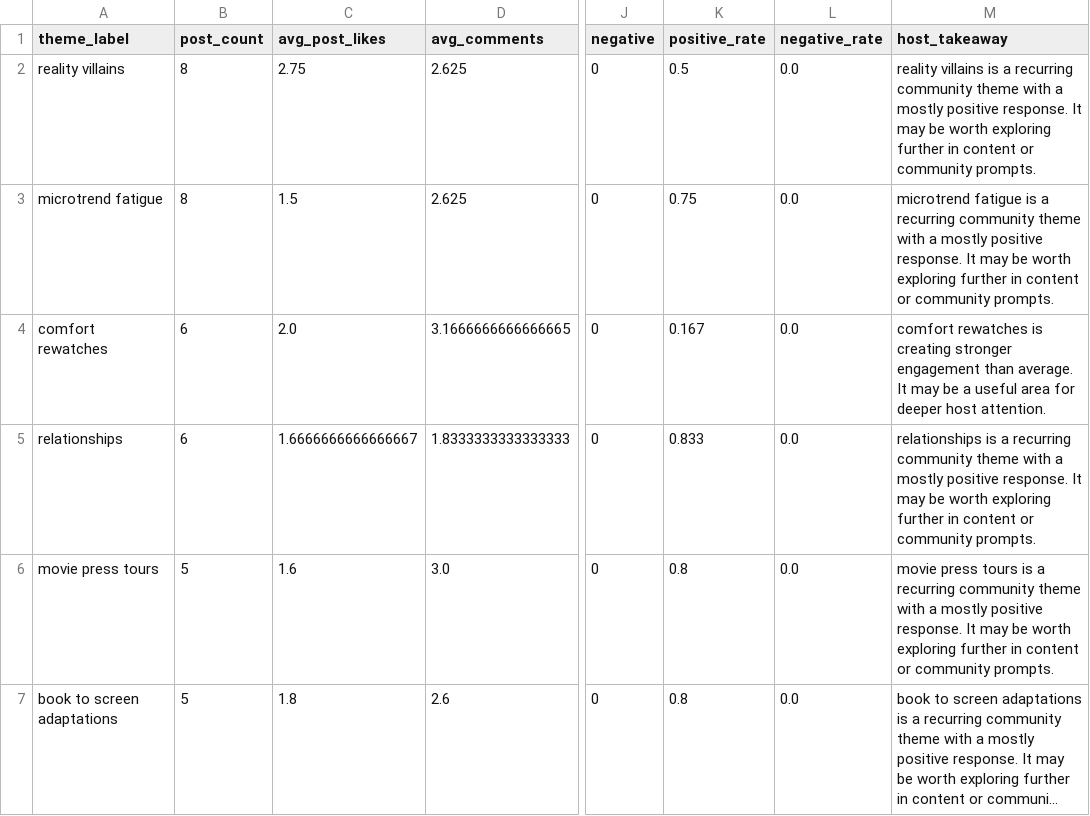
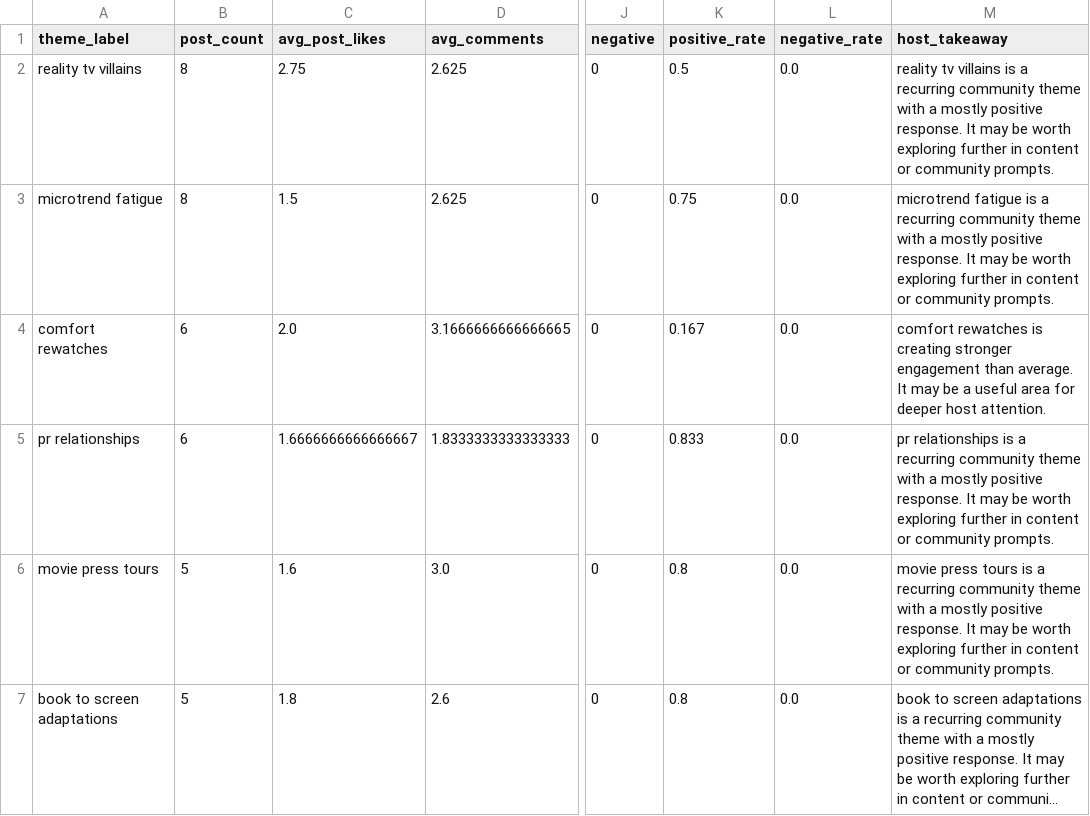
Before and after one commit to Juno-Wong/Dome-41, a CSV file: ai_host_theme_insights.csv, drawn as a sheet; only a part is shown, gaps mark what is left out; long unchanged cells end in …; the diff names each change by its address in the sheet, - before the commit and + after, or states it on an @@ line.

```diff
--- a/ai_host_theme_insights.csv
+++ b/ai_host_theme_insights.csv
-A2 (theme_label): reality villains
+A2 (theme_label): reality tv villains
-M2 (host_takeaway): reality villains is…
+M2 (host_takeaway): reality tv villains is…
-A5 (theme_label): relationships
+A5 (theme_label): pr relationships
-M5 (host_takeaway): relationships is…
+M5 (host_takeaway): pr relationships is…
```
Also changed, not shown: ai_insight_evidence.csv, ai_sentiment_post_evidence.csv, 5 other files.
